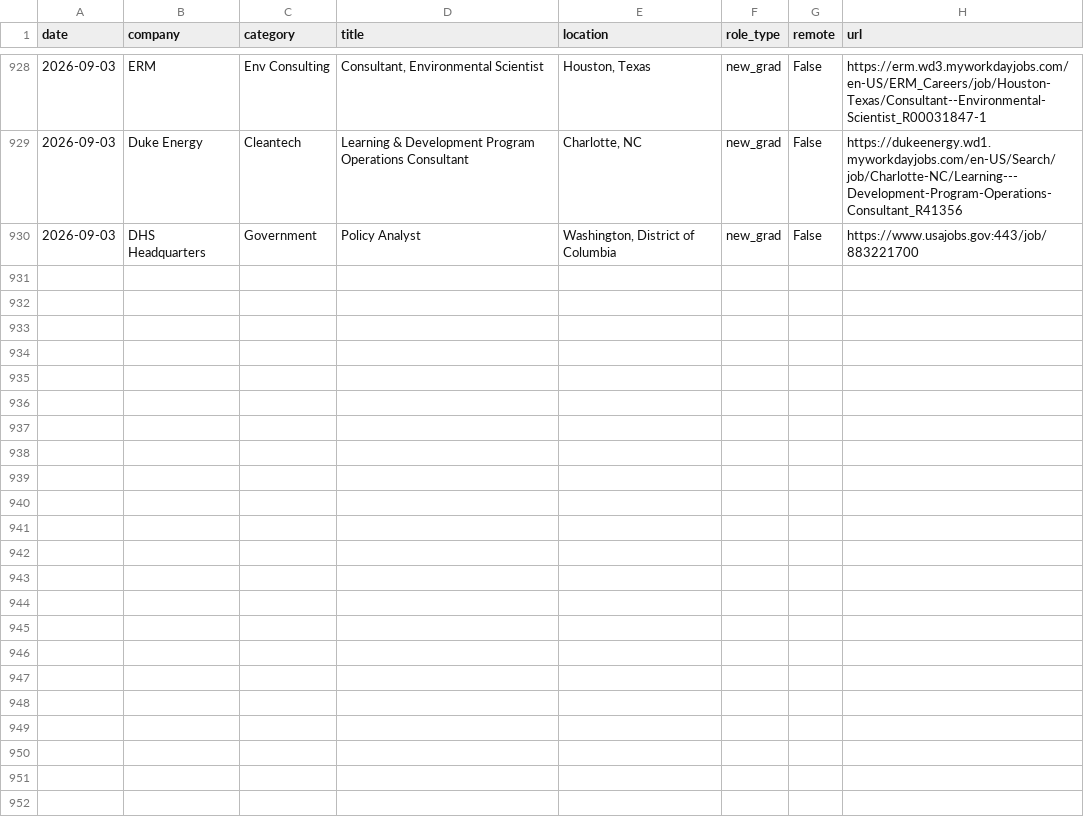
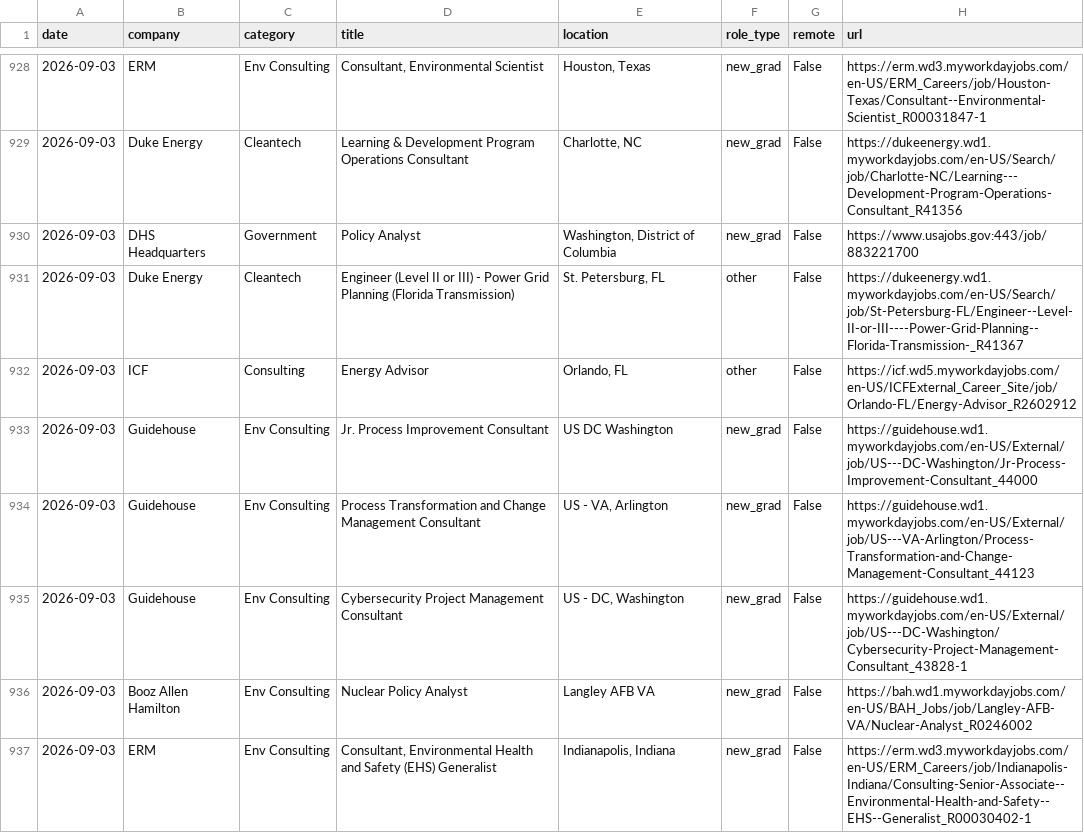
Before and after one commit to calvincj/job-tracker, a CSV file: data/new_jobs.csv, drawn as a sheet; only a part is shown, gaps mark what is left out.

```diff
--- a/data/new_jobs.csv
+++ b/data/new_jobs.csv
@@ -930 +930,8 @@ date,company,category,title,location,role_type,remote,url
 2026-09-03,DHS Headquarters,Government,Policy Analyst,"Washington, District of Columbia",new_grad,False,https://www.usajobs.gov:443/job/883221700
+2026-09-03,Duke Energy,Cleantech,Engineer (Level II or III) - Power Grid Planning (Florida Transmission),"St. Petersburg, FL",other,False,https://dukeenergy.wd1.myworkdayjobs.com/en-US/Search/job/St-Petersburg-FL/Engineer--Level-II-or-III----Power-Grid-Planning--Florida-Transmission-_R41367
+2026-09-03,ICF,Consulting,Energy Advisor,"Orlando, FL",other,False,https://icf.wd5.myworkdayjobs.com/en-US/ICFExternal_Career_Site/job/Orlando-FL/Energy-Advisor_R2602912
+2026-09-03,Guidehouse,Env Consulting,Jr. Process Improvement Consultant,US   DC Washington,new_grad,False,https://guidehouse.wd1.myworkdayjobs.com/en-US/External/job/US---DC-Washington/Jr-Process-Improvement-Consultant_44000
+2026-09-03,Guidehouse,Env Consulting,Process Transformation and Change Management Consultant,"US - VA, Arlington",new_grad,False,https://guidehouse.wd1.myworkdayjobs.com/en-US/External/job/US---VA-Arlington/Process-Transformation-and-Change-Management-Consultant_44123
+2026-09-03,Guidehouse,Env Consulting,Cybersecurity Project Management Consultant,"US - DC, Washington",new_grad,False,https://guidehouse.wd1.myworkdayjobs.com/en-US/External/job/US---DC-Washington/Cybersecurity-Project-Management-Consultant_43828-1
+2026-09-03,Booz Allen Hamilton,Env Consulting,Nuclear Policy Analyst,Langley AFB VA,new_grad,False,https://bah.wd1.myworkdayjobs.com/en-US/BAH_Jobs/job/Langley-AFB-VA/Nuclear-Analyst_R0246002
+2026-09-03,ERM,Env Consulting,"Consultant, Environmental Health and Safety (EHS) Generalist","Indianapolis, Indiana",new_grad,False,https://erm.wd3.myworkdayjobs.com/en-US/ERM_Careers/job/Indianapolis-Indiana/Consulting-Senior-Associate--Environmental-Health-and-Safety--EHS--Generalist_R00030402-1
```
Also changed, not shown: 3 other files.
